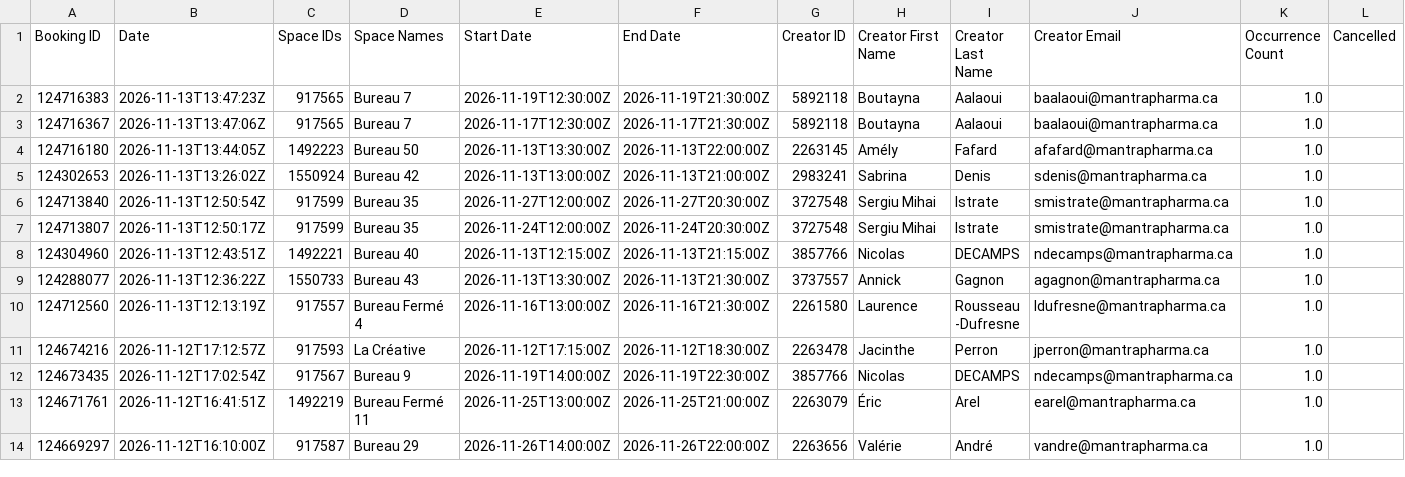
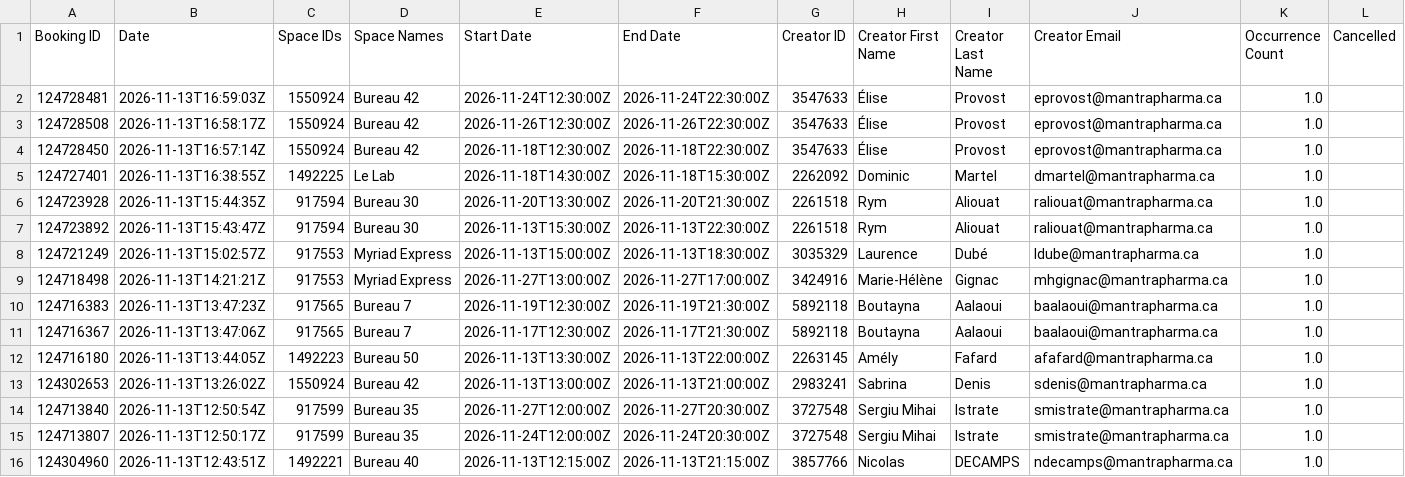
Before and after one commit to FrederickProvost/Presence_Skedda, a CSV file: Presence_Skedda.csv, drawn as a sheet; only a part is shown; the shorter side is filled out with more unchanged rows; rows hold the shown columns only; the diff names each change by its address in the sheet, - before the commit and + after, or states it on an @@ line.

```diff
--- a/Presence_Skedda.csv
+++ b/Presence_Skedda.csv
+row 2: 124728481 | 2026-11-13T16:59:03Z | 1550924 | Bureau 42 | 2026-11-24T12:30:00Z | 2026-11-24T22:30:00Z | 3547633 | Élise | Provost | eprovost@mantrapharma.ca | 1.0
+row 3: 124728508 | 2026-11-13T16:58:17Z | 1550924 | Bureau 42 | 2026-11-26T12:30:00Z | 2026-11-26T22:30:00Z | 3547633 | Élise | Provost | eprovost@mantrapharma.ca | 1.0
+row 4: 124728450 | 2026-11-13T16:57:14Z | 1550924 | Bureau 42 | 2026-11-18T12:30:00Z | 2026-11-18T22:30:00Z | 3547633 | Élise | Provost | eprovost@mantrapharma.ca | 1.0
+row 5: 124727401 | 2026-11-13T16:38:55Z | 1492225 | Le Lab | 2026-11-18T14:30:00Z | 2026-11-18T15:30:00Z | 2262092 | Dominic | Martel | dmartel@mantrapharma.ca | 1.0
+row 6: 124723928 | 2026-11-13T15:44:35Z | 917594 | Bureau 30 | 2026-11-20T13:30:00Z | 2026-11-20T21:30:00Z | 2261518 | Rym | Aliouat | raliouat@mantrapharma.ca | 1.0
+row 7: 124723892 | 2026-11-13T15:43:47Z | 917594 | Bureau 30 | 2026-11-13T15:30:00Z | 2026-11-13T22:30:00Z | 2261518 | Rym | Aliouat | raliouat@mantrapharma.ca | 1.0
+row 8: 124721249 | 2026-11-13T15:02:57Z | 917553 | Myriad Express | 2026-11-13T15:00:00Z | 2026-11-13T18:30:00Z | 3035329 | Laurence | Dubé | ldube@mantrapharma.ca | 1.0
+row 9: 124718498 | 2026-11-13T14:21:21Z | 917553 | Myriad Express | 2026-11-27T13:00:00Z | 2026-11-27T17:00:00Z | 3424916 | Marie-Hélène | Gignac | mhgignac@mantrapharma.ca | 1.0
```
